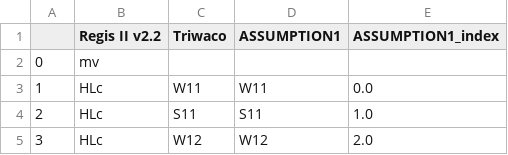
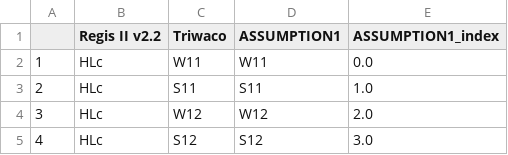
Before and after one commit to NHFLO/data, a CSV file: src/nhflodata/data/mockup/bodemlagen_pwn_regis_koppeltabel/v1.1.0/bodemlagenvertaaltabelv2.csv, drawn as a sheet; only a part is shown; the shorter side is filled out with more unchanged rows; the diff names each change by its address in the sheet, - before the commit and + after, or states it on an @@ line.

Commit message:
Update bodemlagenvertaaltabelv2.csv

```diff
--- a/src/nhflodata/data/mockup/bodemlagen_pwn_regis_koppeltabel/v1.1.0/bodemlagenvertaaltabelv2.csv
+++ b/src/nhflodata/data/mockup/bodemlagen_pwn_regis_koppeltabel/v1.1.0/bodemlagenvertaaltabelv2.csv
-row 2: 0 | mv
```
